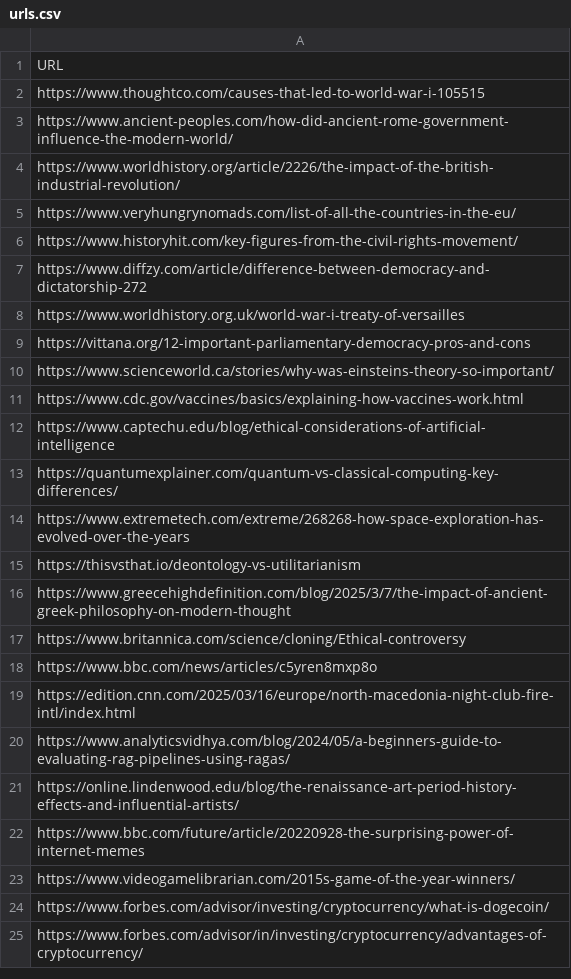
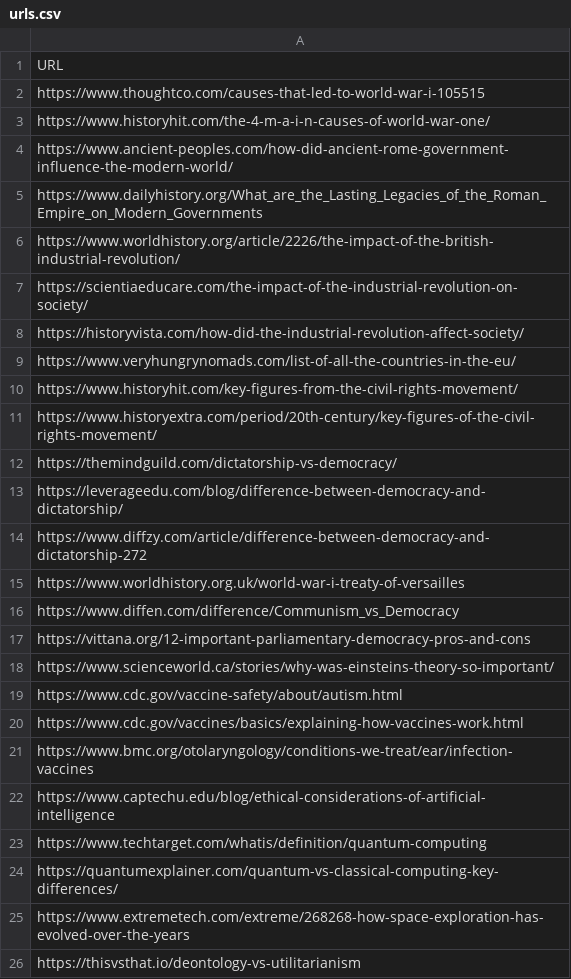
Before and after one commit to danielpetrov18/Evaluation-Approaches-for-Retrieval-Augmented-Generation-RAG-, a CSV file: project/evaluation/ragas/urls.csv, drawn as a sheet; only a part is shown; the shorter side is filled out with more unchanged rows; the diff covers the shown part only.

```diff
--- a/project/evaluation/ragas/urls.csv
+++ b/project/evaluation/ragas/urls.csv
@@ -2,12 +2,23 @@ URL
 https://www.thoughtco.com/causes-that-led-to-world-war-i-105515
+https://www.historyhit.com/the-4-m-a-i-n-causes-of-world-war-one/
 https://www.ancient-peoples.com/how-did-ancient-rome-government-influence-the-modern-world/
+https://www.dailyhistory.org/What_are_the_Lasting_Legacies_of_the_Roman_Empire_on_Modern_Governments
 https://www.worldhistory.org/article/2226/the-impact-of-the-british-industrial-revolution/
+https://scientiaeducare.com/the-impact-of-the-industrial-revolution-on-society/
+https://historyvista.com/how-did-the-industrial-revolution-affect-society/
 https://www.veryhungrynomads.com/list-of-all-the-countries-in-the-eu/
 https://www.historyhit.com/key-figures-from-the-civil-rights-movement/
+https://www.historyextra.com/period/20th-century/key-figures-of-the-civil-rights-movement/
+https://themindguild.com/dictatorship-vs-democracy/
+https://leverageedu.com/blog/difference-between-democracy-and-dictatorship/
 https://www.diffzy.com/article/difference-between-democracy-and-dictatorship-272
 https://www.worldhistory.org.uk/world-war-i-treaty-of-versailles
+https://www.diffen.com/difference/Communism_vs_Democracy
 https://vittana.org/12-important-parliamentary-democracy-pros-and-cons
 https://www.scienceworld.ca/stories/why-was-einsteins-theory-so-important/
+https://www.cdc.gov/vaccine-safety/about/autism.html
 https://www.cdc.gov/vaccines/basics/explaining-how-vaccines-work.html
+https://www.bmc.org/otolaryngology/conditions-we-treat/ear/infection-vaccines
 https://www.captechu.edu/blog/ethical-considerations-of-artificial-intelligence
+https://www.techtarget.com/whatis/definition/quantum-computing
 https://quantumexplainer.com/quantum-vs-classical-computing-key-differences/
```
Also changed, not shown: 34 added rows elsewhere in this file, 1 other file.
